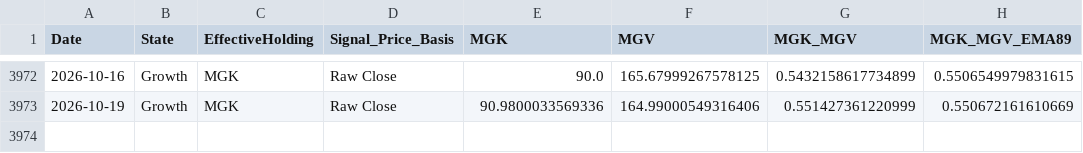
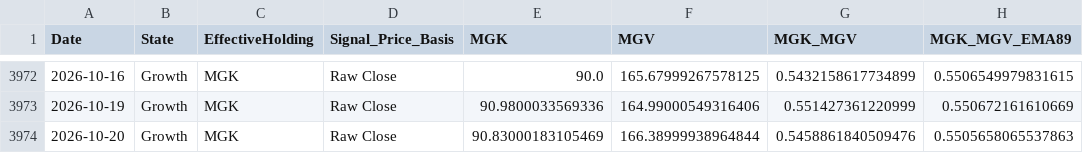
Before and after one commit to wesl8n-sketch/A1V12-Dashboard, a CSV file: Data/Signal_History.csv, drawn as a sheet; only a part is shown, gaps mark what is left out; the diff names each change by its address in the sheet, - before the commit and + after, or states it on an @@ line.

```diff
--- a/Data/Signal_History.csv
+++ b/Data/Signal_History.csv
+row 3974: 2026-10-20 | Growth | MGK | Raw Close | 90.83000183105469 | 166.38999938964844 | 0.5458861840509476 | 0.5505658065537863
```
Also changed, not shown: Data/Alpha_Overlay_Daily_Values.csv, Data/Composite_Dividends.csv, 27 other files.
